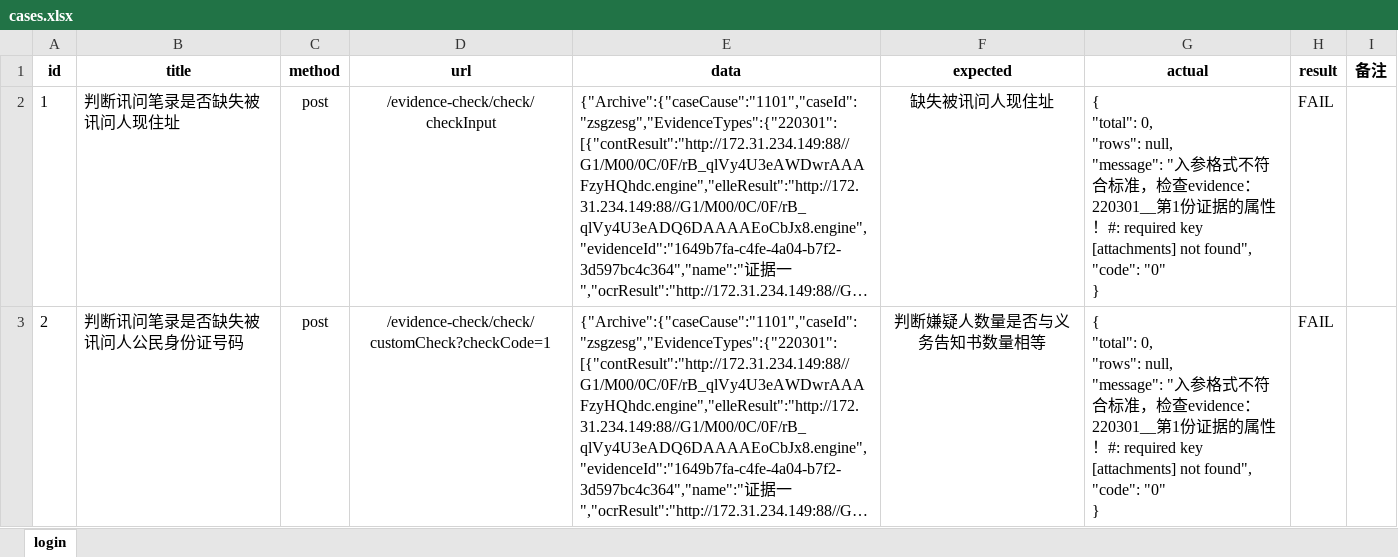
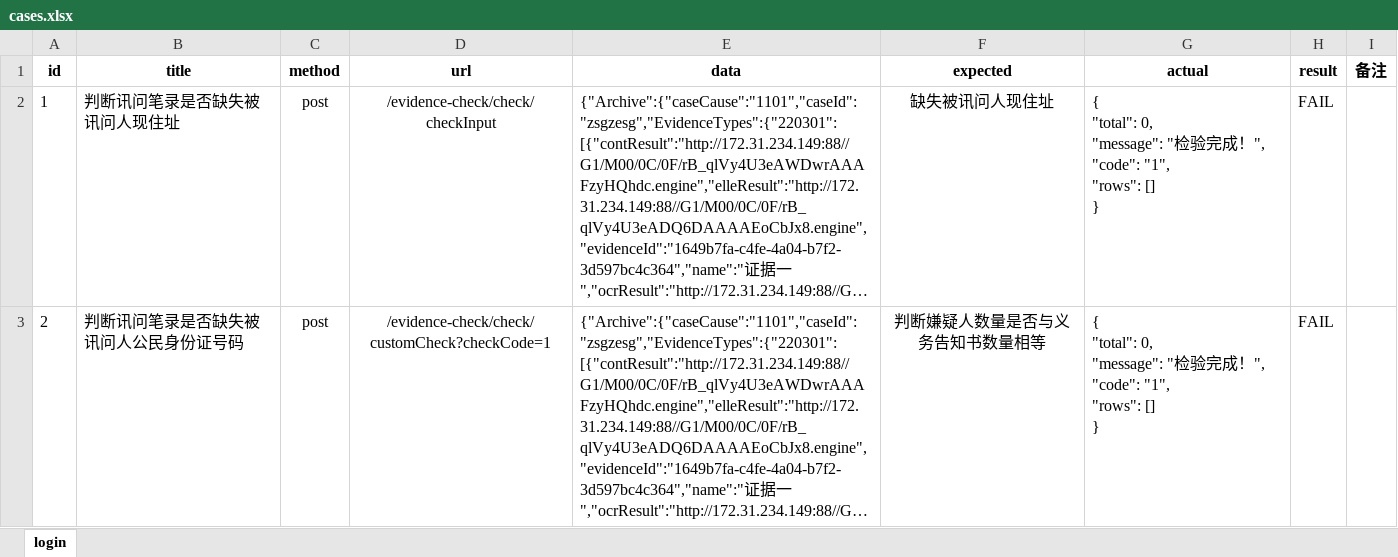
Before and after one commit to whufans/May, an Excel workbook: datas/cases.xlsx, sheet login, drawn as a sheet; long unchanged cells end in …; values as stored, in another font and other column widths than the file's, no borders; ↵ is a line break in a cell; the diff names each change by its address in the sheet, - before the commit and + after, or states it on an @@ line.

```diff
--- a/datas/cases.xlsx (sheet login)
+++ b/datas/cases.xlsx (sheet login)
-G2:G3 (actual): …"total": 0, ↵ "rows": null, ↵ "message": "入参格式不符合标准，检查evidence：220301__第1份证据的属性！#: required key [attachments] not found", ↵ "code": "0" ↵ }
+G2:G3 (actual): …"total": 0, ↵ "message": "检验完成！", ↵ "code": "1", ↵ "rows": [] ↵ }
```
Also changed, not shown: 14 other files.
